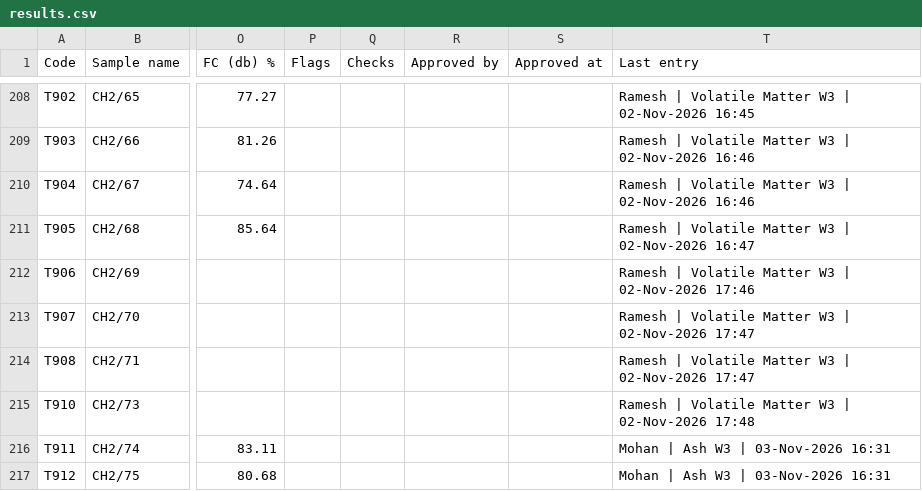
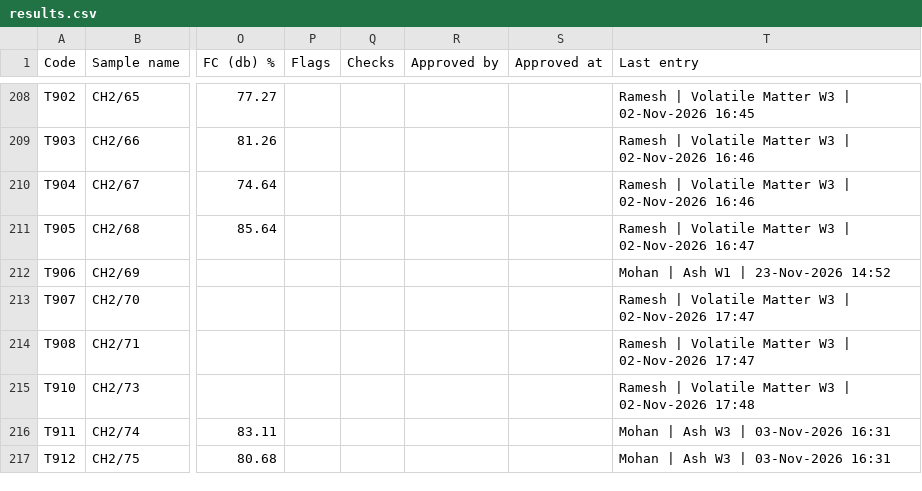
Before and after one commit to Climitra/weighing_data_QR, a CSV file: results.csv, drawn as a sheet; only a part is shown, gaps mark what is left out; the diff names each change by its address in the sheet, - before the commit and + after, or states it on an @@ line.

```diff
--- a/results.csv
+++ b/results.csv
-T212 (Last entry): Ramesh | Volatile Matter W3 | 02-Nov-2026 17:46
+T212 (Last entry): Mohan | Ash W1 | 23-Nov-2026 14:52
```
Also changed, not shown: 1 other file.
